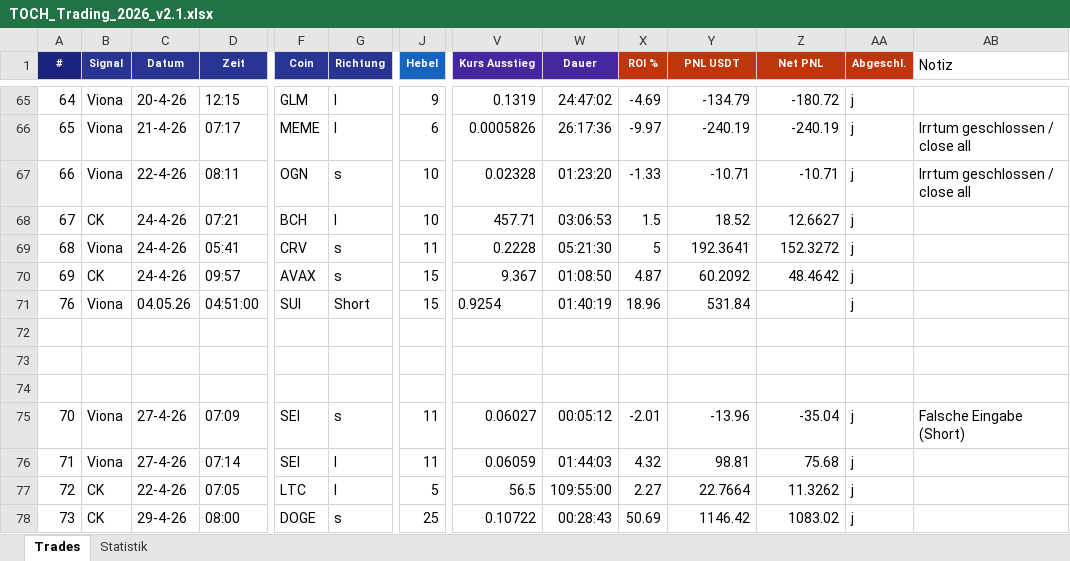
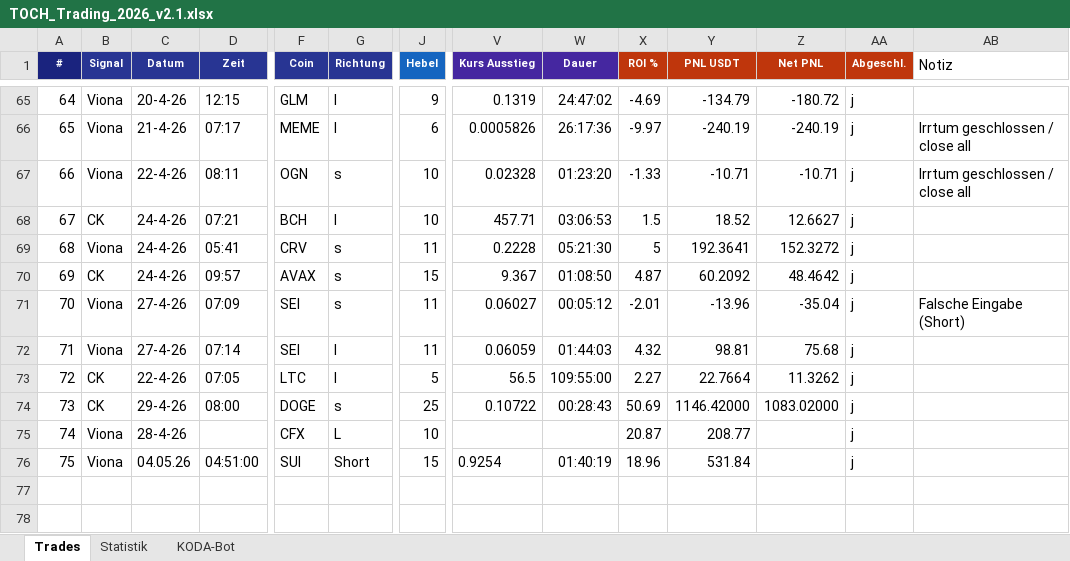
Before and after one commit to chrisy05/KOCH-Trading, an Excel workbook: TOCH_Trading_2026_v2.1.xlsx, sheet Trades, drawn as a sheet; only a part is shown, gaps mark what is left out; values as stored, in another font and other column widths than the file's, no borders; removed rows and columns are numbered as before the commit, all else as after; rows hold the shown columns only; the diff names each change by its address in the sheet, - before the commit and + after, or states it on an @@ line.

```diff
--- a/TOCH_Trading_2026_v2.1.xlsx (sheet Trades)
+++ b/TOCH_Trading_2026_v2.1.xlsx (sheet Trades)
+sheet tab: KODA-Bot
-row 72: (empty)
-row 73: (empty)
-row 74: (empty)
-Y74 (PNL USDT): 1146.42
+Y74 (PNL USDT): 1146.42000
-Z74 (Net PNL): 1083.02
+Z74 (Net PNL): 1083.02000
+row 75: 74 | Viona | 28-4-26 |  | CFX | L | 10 |  |  | 20.87 | 208.77 |  | j
@@ row 71 moved to row 76: 75 @@
```
Also changed, not shown: 1 other file.
